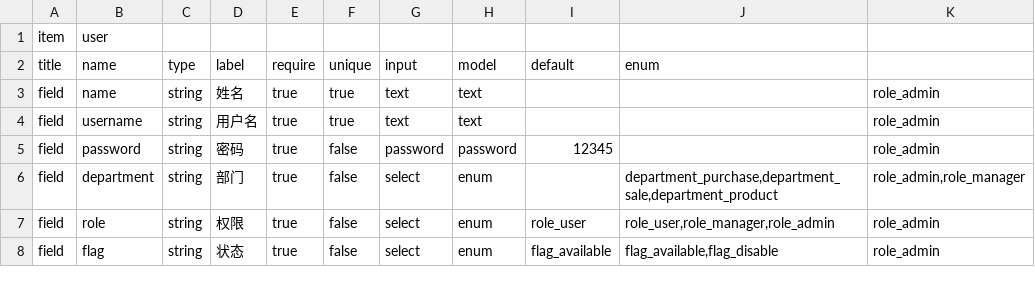
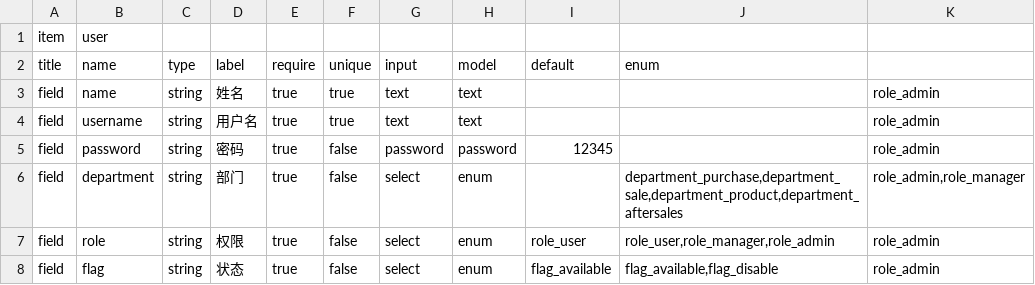
Before and after one commit to zixinjian/webo, a CSV file: conf/item/fields/user.csv, drawn as a sheet.

```diff
--- a/conf/item/fields/user.csv
+++ b/conf/item/fields/user.csv
@@ -5,3 +5,3 @@ field,username,string,用户名,true,true,text,text,,,role_admin
 field,password,string,密码,true,false,password,password,12345,,role_admin
-field,department,string,部门,true,false,select,enum,,"department_purchase,department_sale,department_product","role_admin,role_manager"
+field,department,string,部门,true,false,select,enum,,"department_purchase,department_sale,department_product,department_aftersales","role_admin,role_manager"
 field,role,string,权限,true,false,select,enum,role_user,"role_user,role_manager,role_admin",role_admin
```
Also changed, not shown: conf/lang/frame.csv, 2 other files.
